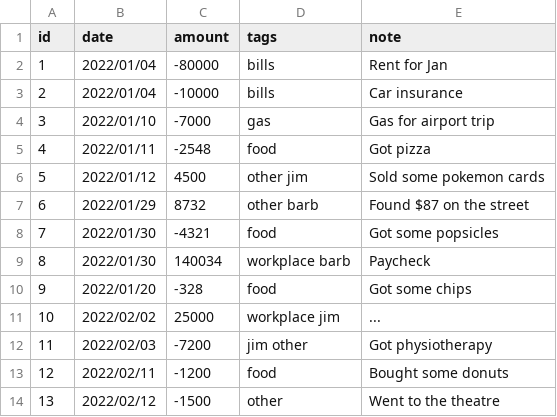
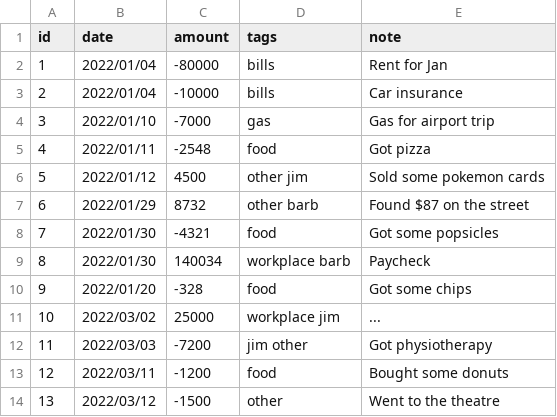
Before and after one commit to bbanting/budgettool, a CSV file: records/2022.csv, drawn as a sheet.

```diff
--- a/records/2022.csv
+++ b/records/2022.csv
@@ -10,5 +10,5 @@ id,date,amount,tags,note
 9,2022/01/20,-328,food,Got some chips
-10,2022/02/02,25000,workplace jim,...
-11,2022/02/03,-7200,jim other,Got physiotherapy
-12,2022/02/11,-1200,food,Bought some donuts
-13,2022/02/12,-1500,other,Went to the theatre
+10,2022/03/02,25000,workplace jim,...
+11,2022/03/03,-7200,jim other,Got physiotherapy
+12,2022/03/11,-1200,food,Bought some donuts
+13,2022/03/12,-1500,other,Went to the theatre
```
Also changed, not shown: 3 other files.
